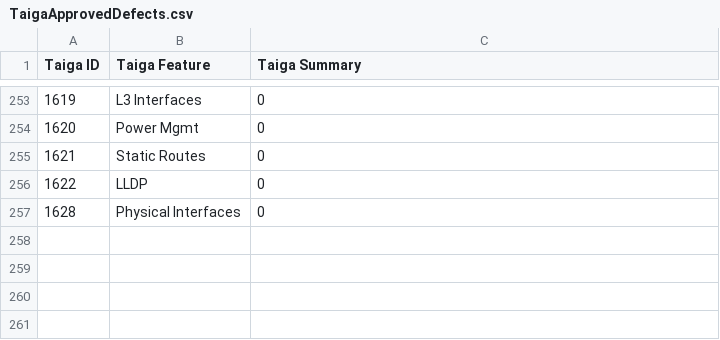
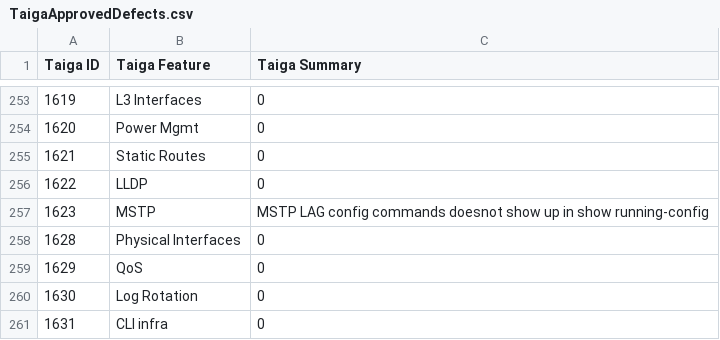
Before and after one commit to OpenSwitchNOS/openswitch-infra-commit-validation, a CSV file: TaigaApprovedDefects.csv, drawn as a sheet; only a part is shown, gaps mark what is left out; the diff names each change by its address in the sheet, - before the commit and + after, or states it on an @@ line.

Commit message:
1629, 1630, 1631
Signed-off-by: Scotten <susan.scotten@hpe.com>

```diff
--- a/TaigaApprovedDefects.csv
+++ b/TaigaApprovedDefects.csv
+row 257: 1623 | MSTP | MSTP LAG config commands doesnot show up in show running-config
+row 259: 1629 | QoS | 0
+row 260: 1630 | Log Rotation | 0
+row 261: 1631 | CLI infra | 0
```
